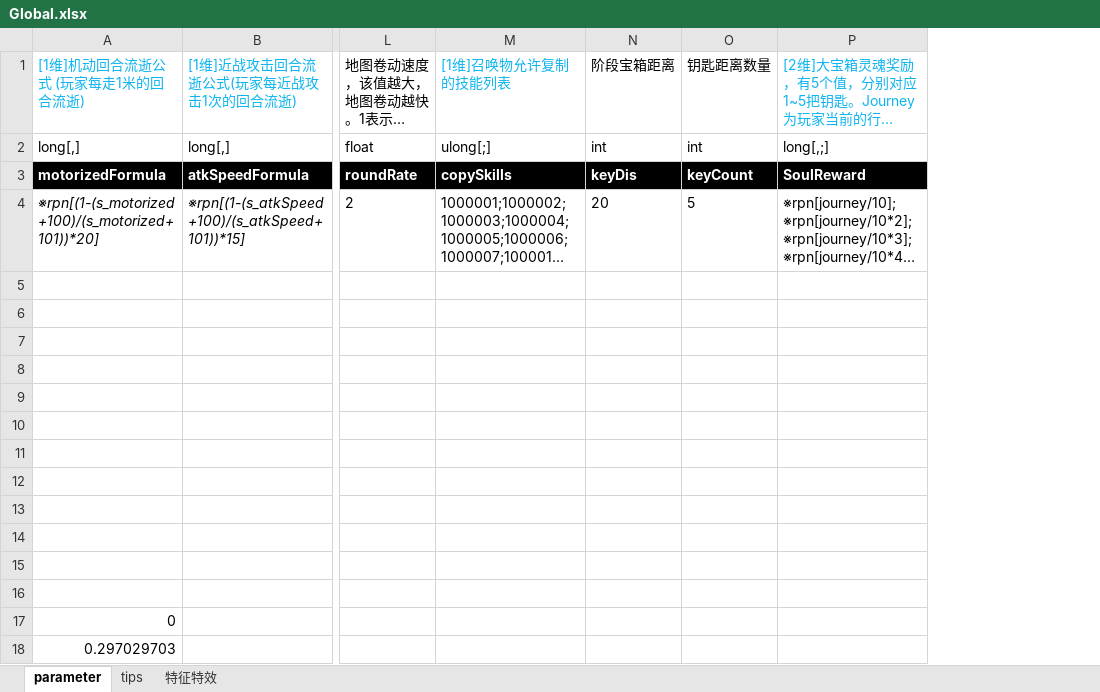
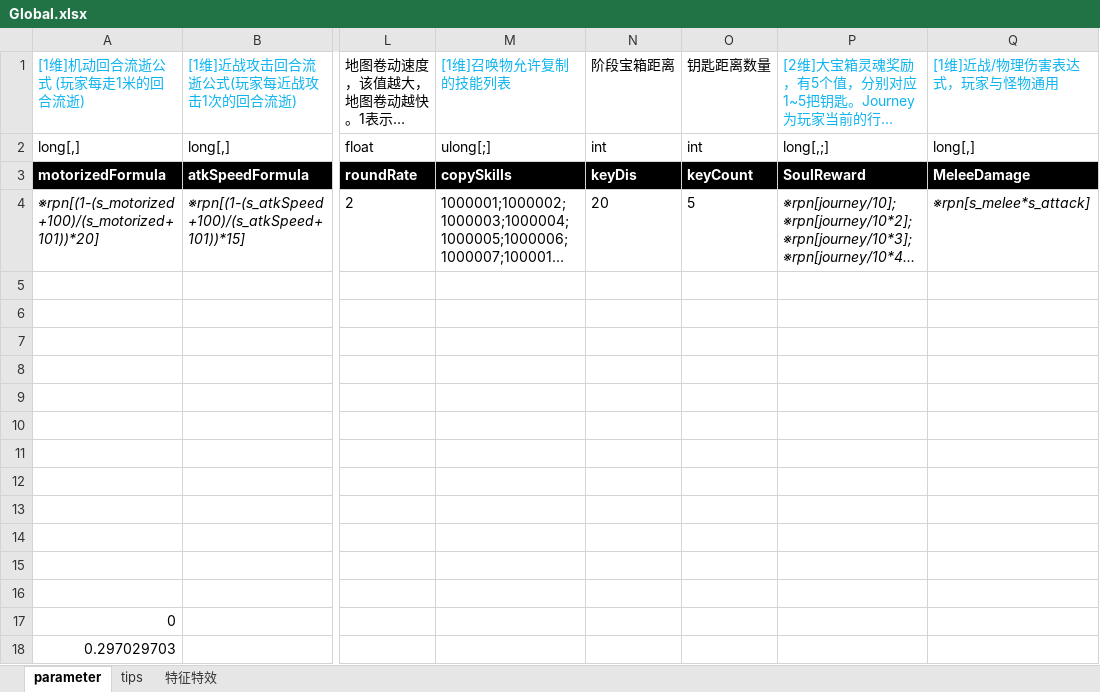
Before and after one commit to Canvastudio/Prometheus, an Excel workbook: Design/原始配置表/Global.xlsx, sheet parameter, drawn as a sheet; only a part is shown, gaps mark what is left out; long unchanged cells end in …; values as stored, in another font and other column widths than the file's, no borders; conditional formats not drawn; the diff names each change by its address in the sheet, - before the commit and + after, or states it on an @@ line.

```diff
--- a/Design/原始配置表/Global.xlsx (sheet parameter)
+++ b/Design/原始配置表/Global.xlsx (sheet parameter)
+column Q, rows 1-4: [1维]近战/物理伤害表达式，玩家与怪物通用 | long[,] | MeleeDamage | ※rpn[s_melee*s_attack]
-P4 italic: off
+P4 italic: on
```
Also changed, not shown: Design/原始配置表/怪物配置.xlsm, Design/原始配置表/技能.xlsm, 2 other files.
